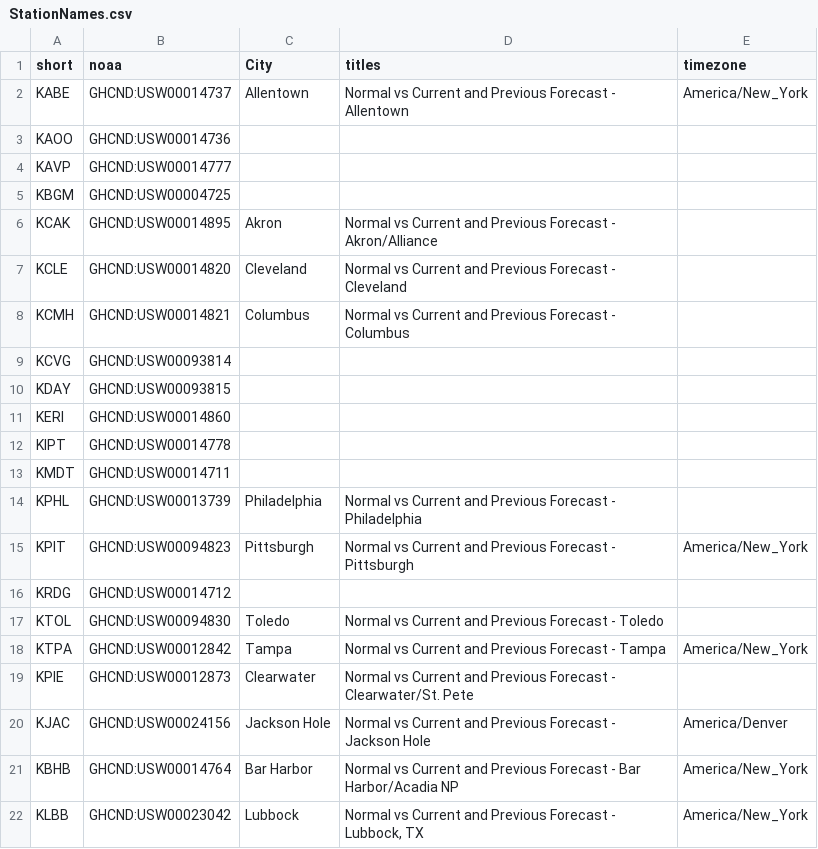
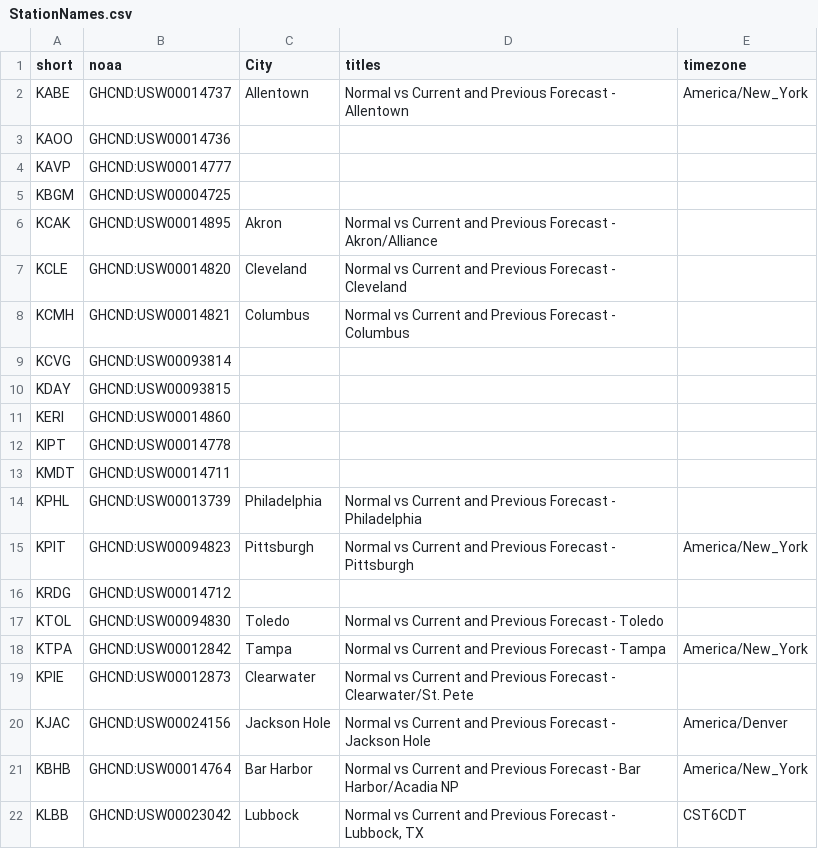
Before and after one commit to jpn5089/Wx_Charts, a CSV file: Data/StationNames.csv, drawn as a sheet.

Commit message:
Mex

```diff
--- a/Data/StationNames.csv
+++ b/Data/StationNames.csv
@@ -21,2 +21,2 @@ KJAC,GHCND:USW00024156,Jackson Hole,Normal vs Current and Previous Forecast - Ja
 KBHB,GHCND:USW00014764,Bar Harbor,Normal vs Current and Previous Forecast - Bar Harbor/Acadia NP,America/New_York
-KLBB,GHCND:USW00023042,Lubbock,"Normal vs Current and Previous Forecast - Lubbock, TX",America/New_York
+KLBB,GHCND:USW00023042,Lubbock,"Normal vs Current and Previous Forecast - Lubbock, TX",CST6CDT
```
